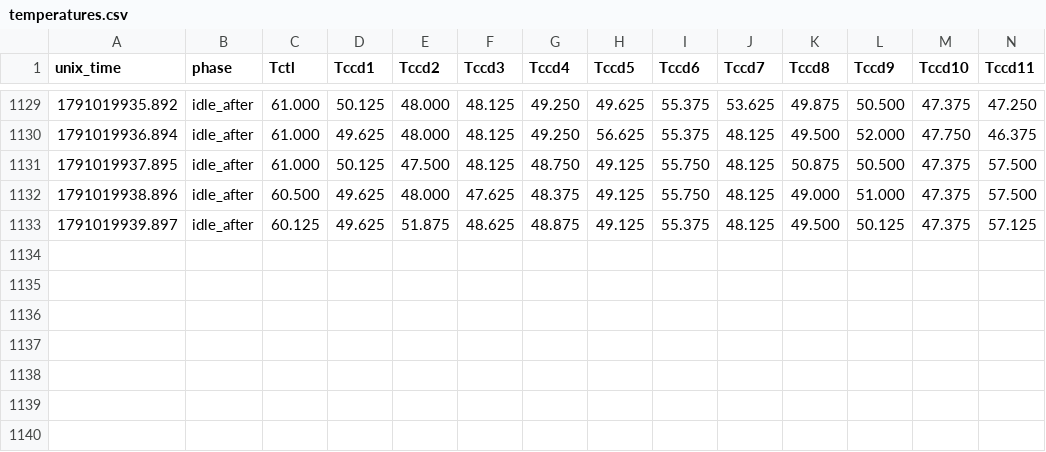
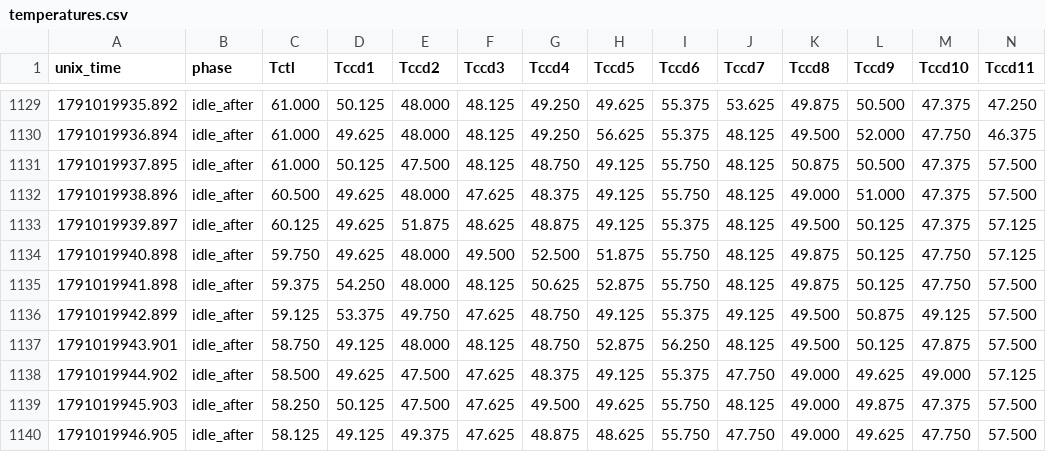
Before and after one commit to CerulloE1996/cache_aware_chunking_HMC, a CSV file: paper_1_chunking_and_parallel_scalability/mechanism_study/overnight_2026_10_03/temperature_continuous/temperatures.csv, drawn as a sheet; only a part is shown, gaps mark what is left out; rows hold the shown columns only; the diff names each change by its address in the sheet, - before the commit and + after, or states it on an @@ line.

Commit message:
Paper 1 E4: page with the full details of design (v) (temperature, power, counters, maths functions at 360 W and 400 W), its figure, and the 400 W runs

```diff
--- a/paper_1_chunking_and_parallel_scalability/mechanism_study/overnight_2026_10_03/temperature_continuous/temperatures.csv
+++ b/paper_1_chunking_and_parallel_scalability/mechanism_study/overnight_2026_10_03/temperature_continuous/temperatures.csv
+row 1134: 1791019940.898 | idle_after | 59.750 | 49.625 | 48.000 | 49.500 | 52.500 | 51.875 | 55.750 | 48.125 | 49.875 | 50.125 | 47.750 | 57.125
+row 1135: 1791019941.898 | idle_after | 59.375 | 54.250 | 48.000 | 48.125 | 50.625 | 52.875 | 55.750 | 48.125 | 49.875 | 50.125 | 47.750 | 57.500
+row 1136: 1791019942.899 | idle_after | 59.125 | 53.375 | 49.750 | 47.625 | 48.750 | 49.125 | 55.375 | 49.125 | 49.500 | 50.875 | 49.125 | 57.500
+row 1137: 1791019943.901 | idle_after | 58.750 | 49.125 | 48.000 | 48.125 | 48.750 | 52.875 | 56.250 | 48.125 | 49.500 | 50.125 | 47.875 | 57.500
+row 1138: 1791019944.902 | idle_after | 58.500 | 49.625 | 47.500 | 47.625 | 48.375 | 49.125 | 55.375 | 47.750 | 49.000 | 49.625 | 49.000 | 57.125
+row 1139: 1791019945.903 | idle_after | 58.250 | 50.125 | 47.500 | 47.625 | 49.500 | 49.625 | 55.750 | 48.125 | 49.000 | 49.875 | 47.375 | 57.500
+row 1140: 1791019946.905 | idle_after | 58.125 | 49.125 | 49.375 | 47.625 | 48.875 | 48.625 | 55.750 | 47.750 | 49.000 | 49.625 | 47.750 | 57.500
```
Also changed, not shown: 15 other files.
